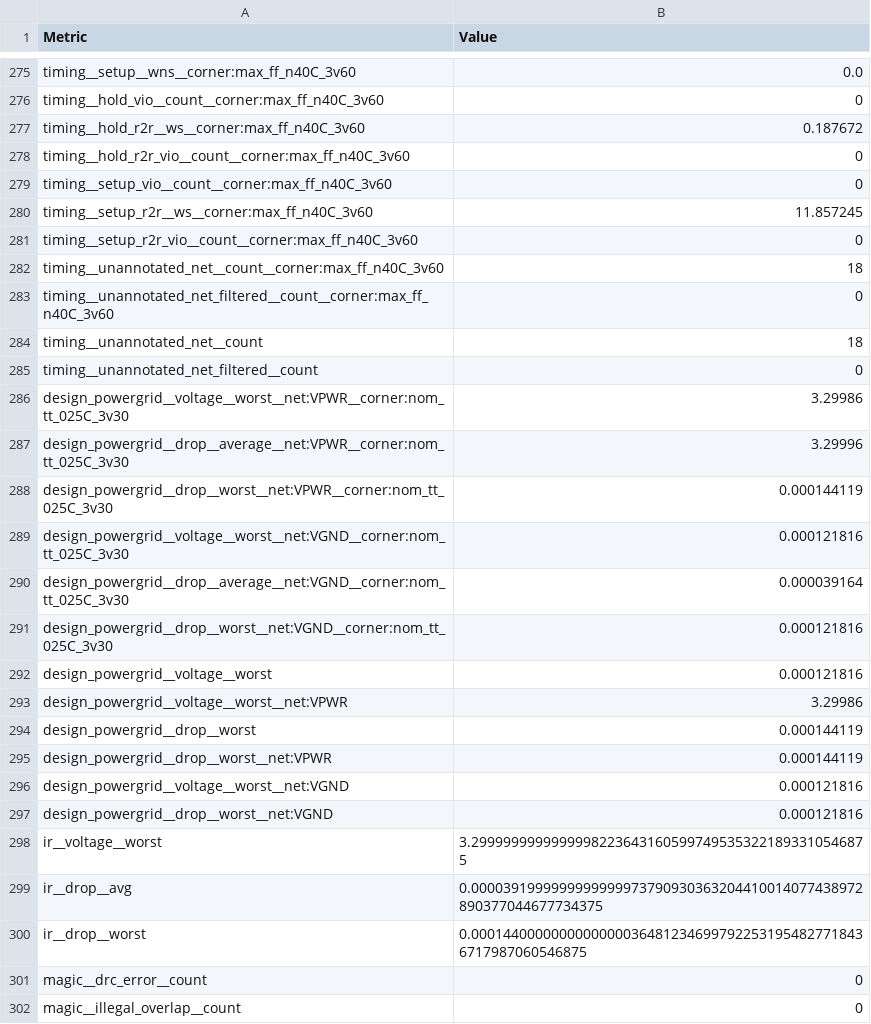
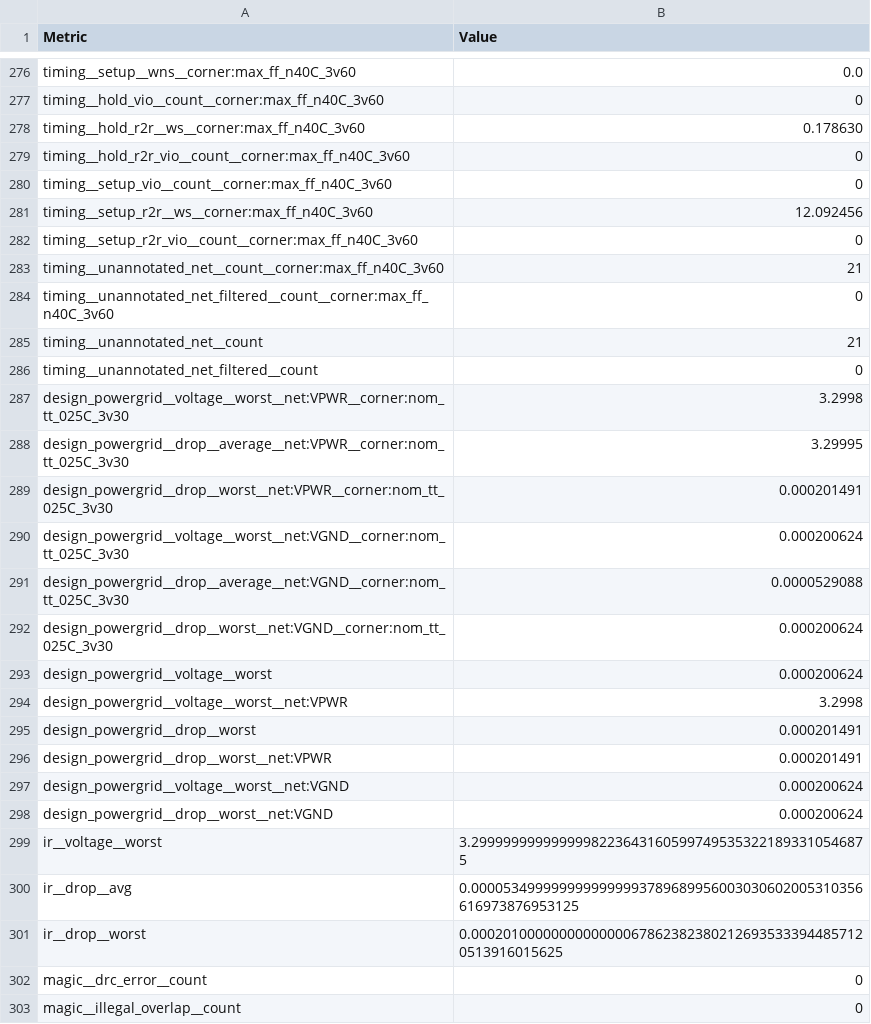
Before and after one commit to TinyTapeout/tinytapeout-gf-26c, a CSV file: projects/tt_um_yappingnoises_TCPU16/stats/metrics.csv, drawn as a sheet; only a part is shown, gaps mark what is left out; the diff covers the shown part only.

```diff
--- a/projects/tt_um_yappingnoises_TCPU16/stats/metrics.csv
+++ b/projects/tt_um_yappingnoises_TCPU16/stats/metrics.csv
@@ -276,26 +277,26 @@ timing__setup__wns__corner:max_ff_n40C_3v60,0.0
 timing__hold_vio__count__corner:max_ff_n40C_3v60,0
-timing__hold_r2r__ws__corner:max_ff_n40C_3v60,0.187672
+timing__hold_r2r__ws__corner:max_ff_n40C_3v60,0.178630
 timing__hold_r2r_vio__count__corner:max_ff_n40C_3v60,0
 timing__setup_vio__count__corner:max_ff_n40C_3v60,0
-timing__setup_r2r__ws__corner:max_ff_n40C_3v60,11.857245
+timing__setup_r2r__ws__corner:max_ff_n40C_3v60,12.092456
 timing__setup_r2r_vio__count__corner:max_ff_n40C_3v60,0
-timing__unannotated_net__count__corner:max_ff_n40C_3v60,18
+timing__unannotated_net__count__corner:max_ff_n40C_3v60,21
 timing__unannotated_net_filtered__count__corner:max_ff_n40C_3v60,0
-timing__unannotated_net__count,18
+timing__unannotated_net__count,21
 timing__unannotated_net_filtered__count,0
-design_powergrid__voltage__worst__net:VPWR__corner:nom_tt_025C_3v30,3.29986
-design_powergrid__drop__average__net:VPWR__corner:nom_tt_025C_3v30,3.29996
-design_powergrid__drop__worst__net:VPWR__corner:nom_tt_025C_3v30,0.000144119
-design_powergrid__voltage__worst__net:VGND__corner:nom_tt_025C_3v30,0.000121816
-design_powergrid__drop__average__net:VGND__corner:nom_tt_025C_3v30,0.000039164
-design_powergrid__drop__worst__net:VGND__corner:nom_tt_025C_3v30,0.000121816
-design_powergrid__voltage__worst,0.000121816
-design_powergrid__voltage__worst__net:VPWR,3.29986
-design_powergrid__drop__worst,0.000144119
-design_powergrid__drop__worst__net:VPWR,0.000144119
-design_powergrid__voltage__worst__net:VGND,0.000121816
-design_powergrid__drop__worst__net:VGND,0.000121816
+design_powergrid__voltage__worst__net:VPWR__corner:nom_tt_025C_3v30,3.2998
+design_powergrid__drop__average__net:VPWR__corner:nom_tt_025C_3v30,3.29995
+design_powergrid__drop__worst__net:VPWR__corner:nom_tt_025C_3v30,0.000201491
+design_powergrid__voltage__worst__net:VGND__corner:nom_tt_025C_3v30,0.000200624
+design_powergrid__drop__average__net:VGND__corner:nom_tt_025C_3v30,0.0000529088
+design_powergrid__drop__worst__net:VGND__corner:nom_tt_025C_3v30,0.000200624
+design_powergrid__voltage__worst,0.000200624
+design_powergrid__voltage__worst__net:VPWR,3.2998
+design_powergrid__drop__worst,0.000201491
+design_powergrid__drop__worst__net:VPWR,0.000201491
+design_powergrid__voltage__worst__net:VGND,0.000200624
+design_powergrid__drop__worst__net:VGND,0.000200624
 ir__voltage__worst,3.29999999999999982236431605997495353221893310546875
-ir__drop__avg,0.0000391999999999999973790930363204410014077438972890377044677734375
-ir__drop__worst,0.00014400000000000000364812346997922531954827718436717987060546875
+ir__drop__avg,0.0000534999999999999993789689956003030602005310356616973876953125
+ir__drop__worst,0.00020100000000000000678623823802126935333944857120513916015625
 magic__drc_error__count,0
```
Also changed, not shown: 1 added row and 118 edited cells elsewhere in this file, 5 other files.
